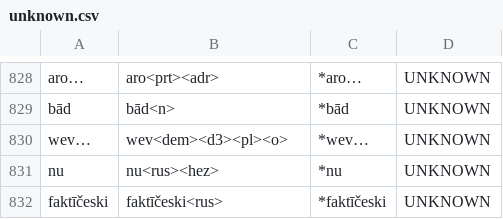
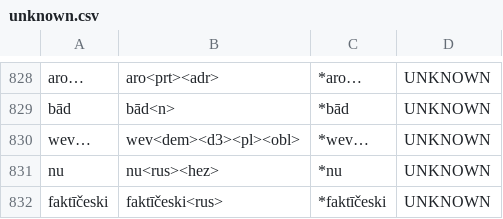
Before and after one commit to afmigoo/shughni_morphology, a CSV file: scripts/accuracy/results/total/unknown.csv, drawn as a sheet; only a part is shown, gaps mark what is left out; the diff covers the shown part only.

```diff
--- a/scripts/accuracy/results/total/unknown.csv
+++ b/scripts/accuracy/results/total/unknown.csv
@@ -829,3 +829,3 @@ aro…,aro<prt><adr>,*aro…,UNKNOWN
 bād,bād<n>,*bād,UNKNOWN
-wev…,wev<dem><d3><pl><o>,*wev…,UNKNOWN
+wev…,wev<dem><d3><pl><obl>,*wev…,UNKNOWN
 nu,nu<rus><hez>,*nu,UNKNOWN
```
Also changed, not shown: 12 edited cells elsewhere in this file, scripts/accuracy/results/total/exact_match.csv, scripts/accuracy/results/total/stem_match.csv, 7 other files.
